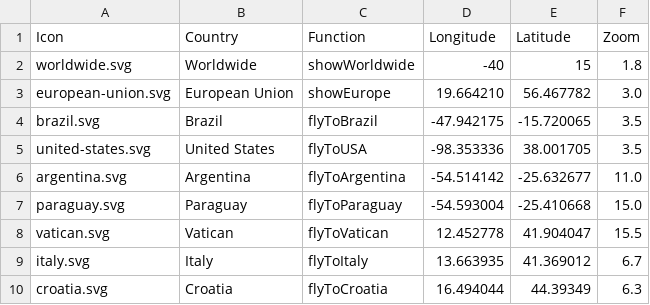
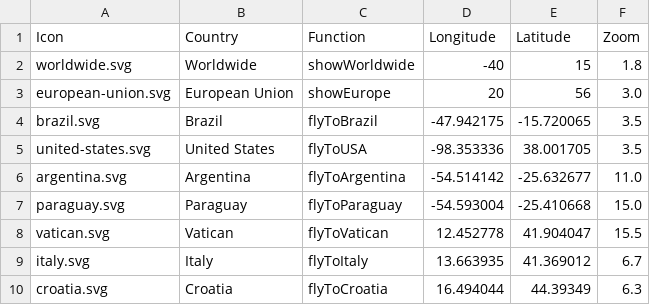
Before and after one commit to karsha19/haraldoalbergaria.page, a CSV file: map/build/countries.csv, drawn as a sheet.

```diff
--- a/map/build/countries.csv
+++ b/map/build/countries.csv
@@ -2,3 +2,3 @@ Icon,Country,Function,Longitude,Latitude,Zoom
 worldwide.svg,Worldwide,showWorldwide,-40,15,1.8
-european-union.svg,European Union, showEurope,19.664210,56.467782,3.0
+european-union.svg,European Union, showEurope,20,56,3.0
 brazil.svg,Brazil,flyToBrazil,-47.942175,-15.720065,3.5
```
Also changed, not shown: map/exhibits/build/countries.csv, 1 other file.
